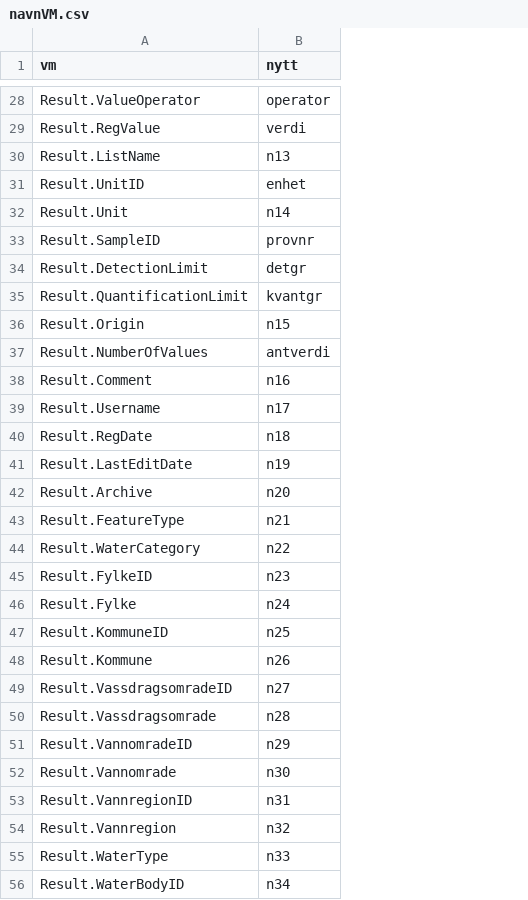
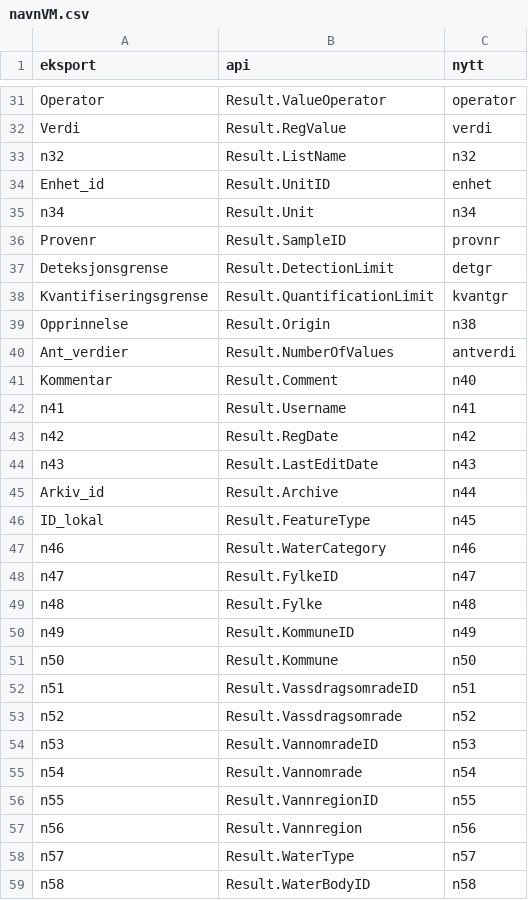
Before and after one commit to NINAnor/WFD2ECA, a CSV file: data/navnVM.csv, drawn as a sheet; only a part is shown, gaps mark what is left out; addresses are those after the commit; the diff covers the shown part only; the diff names each change by its address in the sheet, - before the commit and + after, or states it on an @@ line.

```diff
--- a/data/navnVM.csv
+++ b/data/navnVM.csv
+column A (eksport), rows 31-59: Operator | Verdi | n32 | Enhet_id | n34 | Provenr | Deteksjonsgrense | Kvantifiseringsgrense | Opprinnelse | Ant_verdier | Kommentar | n41 | n42 | n43 | Arkiv_id | ID_lokal | n46 | n47 | n48 | n49 | n50 | n51 | n52 | n53 | n54 | n55 | n56 | n57 | n58
-B1: vm
+B1: api
-C33 (nytt): n13
+C33 (nytt): n32
-C35 (nytt): n14
+C35 (nytt): n34
-C39 (nytt): n15
+C39 (nytt): n38
-C41 (nytt): n16
+C41 (nytt): n40
-C42 (nytt): n17
+C42 (nytt): n41
-C43 (nytt): n18
+C43 (nytt): n42
-C44 (nytt): n19
+C44 (nytt): n43
-C45 (nytt): n20
+C45 (nytt): n44
-C46 (nytt): n21
+C46 (nytt): n45
-C47 (nytt): n22
+C47 (nytt): n46
-C48 (nytt): n23
+C48 (nytt): n47
-C49 (nytt): n24
+C49 (nytt): n48
-C50 (nytt): n25
+C50 (nytt): n49
-C51 (nytt): n26
+C51 (nytt): n50
-C52 (nytt): n27
+C52 (nytt): n51
-C53 (nytt): n28
+C53 (nytt): n52
-C54 (nytt): n29
+C54 (nytt): n53
-C55 (nytt): n30
+C55 (nytt): n54
-C56 (nytt): n31
+C56 (nytt): n55
-C57 (nytt): n32
+C57 (nytt): n56
-C58 (nytt): n33
+C58 (nytt): n57
-C59 (nytt): n34
+C59 (nytt): n58
```
Also changed, not shown: 2 added rows, 1 moved row and 16 edited cells elsewhere in this file, data/navnVL.csv, 22 other files.
